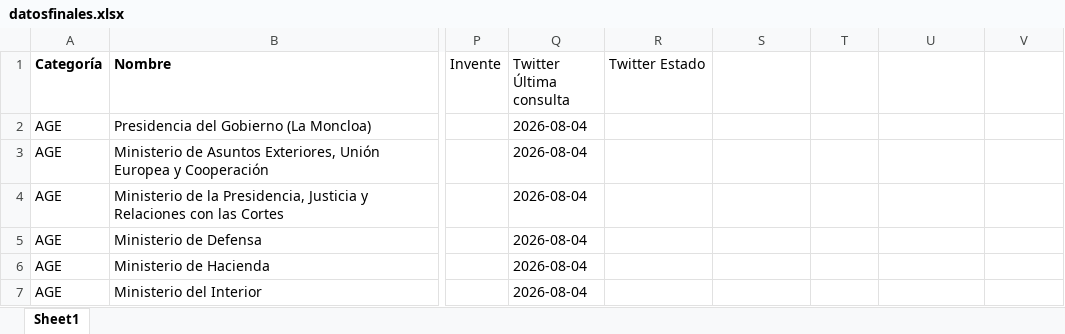
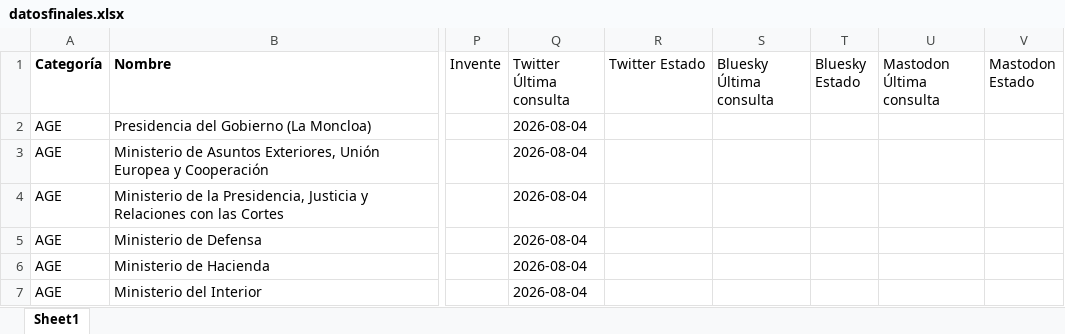
Before and after one commit to lopublico/saldeahi, an Excel workbook: dataset/datosfinales.xlsx, sheet Sheet1, drawn as a sheet; only a part is shown, gaps mark what is left out; values as stored, in another font and other column widths than the file's, no borders; the diff names each change by its address in the sheet, - before the commit and + after, or states it on an @@ line.

Commit message:
fix: aplica a Bluesky y Mastodon la misma protección de fecha que a Twitter/X
Ya no se pisa la fecha real de última actividad con 404. Además se añaden
las fechas crudas de actividad a total.json para que los snapshots
históricos mensuales permitan reconstruir cuándo abandonó cada red cada
cuenta, no solo un booleano activo/inactivo.

```diff
--- a/dataset/datosfinales.xlsx (sheet Sheet1)
+++ b/dataset/datosfinales.xlsx (sheet Sheet1)
-S1: (empty)
+S1: Bluesky Última consulta
-T1: (empty)
+T1: Bluesky Estado
-U1: (empty)
+U1: Mastodon Última consulta
-V1: (empty)
+V1: Mastodon Estado
```
Also changed, not shown: 2 other files.
